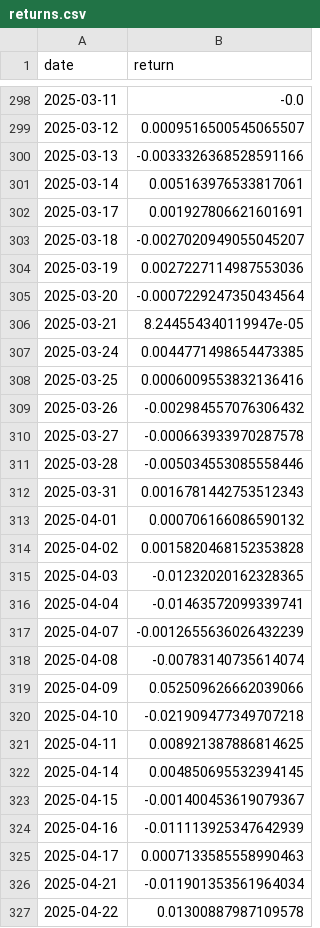
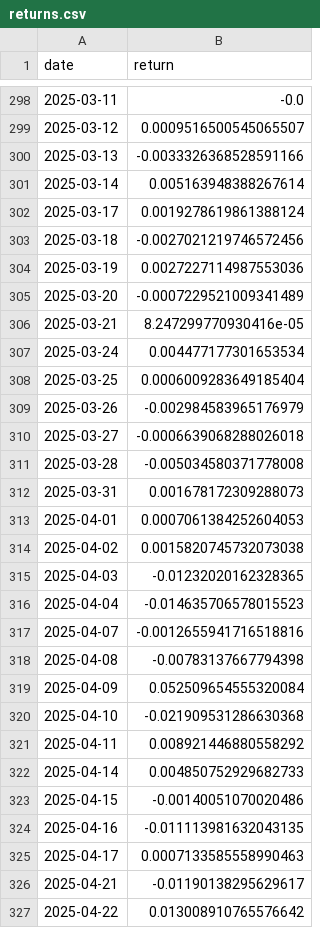
Before and after one commit to 9b9387/finora, a CSV file: artifacts/backtests/rsi_spy_20260709/returns.csv, drawn as a sheet; only a part is shown, gaps mark what is left out; the diff covers the shown part only.

```diff
--- a/artifacts/backtests/rsi_spy_20260709/returns.csv
+++ b/artifacts/backtests/rsi_spy_20260709/returns.csv
@@ -300,28 +300,28 @@ date,return
 2025-03-13,-0.0033326368528591166
-2025-03-14,0.005163976533817061
-2025-03-17,0.001927806621601691
-2025-03-18,-0.0027020949055045207
+2025-03-14,0.005163948388267614
+2025-03-17,0.0019278619861388124
+2025-03-18,-0.0027021219746572456
 2025-03-19,0.0027227114987553036
-2025-03-20,-0.0007229247350434564
-2025-03-21,8.244554340119947e-05
-2025-03-24,0.0044771498654473385
-2025-03-25,0.0006009553832136416
-2025-03-26,-0.002984557076306432
-2025-03-27,-0.000663933970287578
-2025-03-28,-0.005034553085558446
-2025-03-31,0.0016781442753512343
-2025-04-01,0.000706166086590132
-2025-04-02,0.0015820468152353828
+2025-03-20,-0.0007229521009341489
+2025-03-21,8.247299770930416e-05
+2025-03-24,0.004477177301653534
+2025-03-25,0.0006009283649185404
+2025-03-26,-0.002984583965176979
+2025-03-27,-0.0006639068288026018
+2025-03-28,-0.005034580371778008
+2025-03-31,0.001678172309288073
+2025-04-01,0.0007061384252604053
+2025-04-02,0.0015820745732073038
 2025-04-03,-0.01232020162328365
-2025-04-04,-0.01463572099339741
-2025-04-07,-0.0012655636026432239
-2025-04-08,-0.00783140735614074
-2025-04-09,0.052509626662039066
-2025-04-10,-0.021909477349707218
-2025-04-11,0.008921387886814625
-2025-04-14,0.004850695532394145
-2025-04-15,-0.001400453619079367
-2025-04-16,-0.011113925347642939
+2025-04-04,-0.014635706578015523
+2025-04-07,-0.0012655941716518816
+2025-04-08,-0.00783137667794398
+2025-04-09,0.052509654555320084
+2025-04-10,-0.021909531286630368
+2025-04-11,0.008921446880558292
+2025-04-14,0.004850752929682733
+2025-04-15,-0.00140051070020486
+2025-04-16,-0.011113981632043135
 2025-04-17,0.0007133585558990463
-2025-04-21,-0.011901353561964034
-2025-04-22,0.01300887987109578
+2025-04-21,-0.01190138295629617
+2025-04-22,0.013008910765576642
```
Also changed, not shown: 74 edited cells elsewhere in this file, 9 other files.
